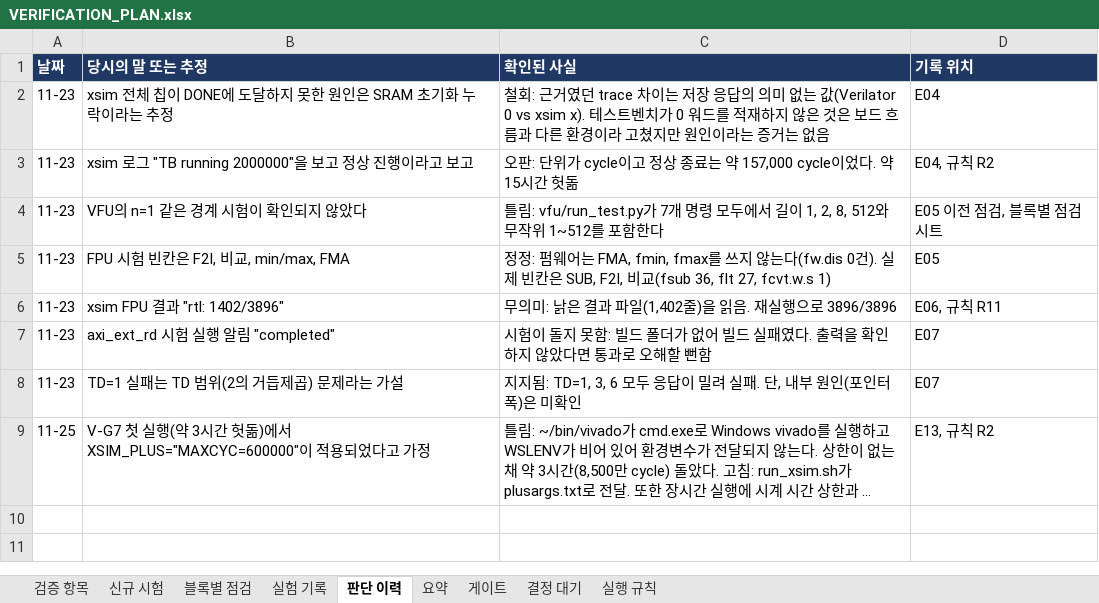
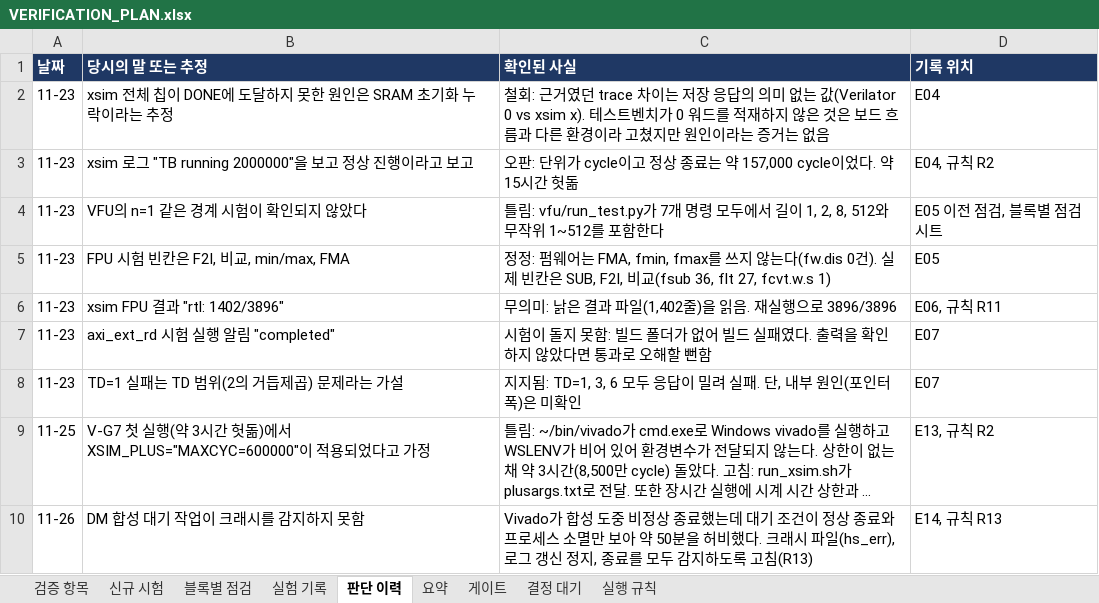
Before and after one commit to hyojin33kim/CV32E40P_Stories260K, an Excel workbook: docs/VERIFICATION_PLAN.xlsx, sheet 판단 이력, drawn as a sheet; long unchanged cells end in …; values as stored, in another font and other column widths than the file's, no borders; the diff names each change by its address in the sheet, - before the commit and + after, or states it on an @@ line.

```diff
--- a/docs/VERIFICATION_PLAN.xlsx (sheet 판단 이력)
+++ b/docs/VERIFICATION_PLAN.xlsx (sheet 판단 이력)
+row 10: 11-26 | DM 합성 대기 작업이 크래시를 감지하지 못함 | Vivado가 합성 도중 비정상 종료했는데 대기 조건이 정상 종료와 프로세스 소멸만 보아 약 50분을 허비했다. 크래시 파일(hs_err), 로그 갱신 정지, 종료를 모두 감지하도록 고침(R13) | E14, 규칙 R13
```
Also changed, not shown: sheet 신규 시험, sheet 요약, sheet 검증 항목, sheet 실험 기록, 52 other files.
